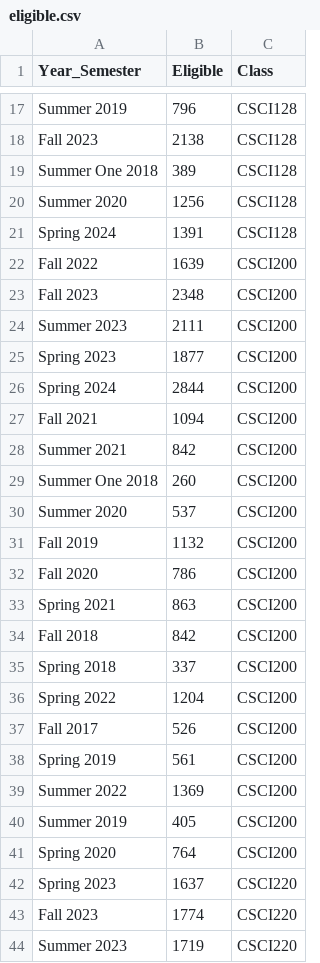
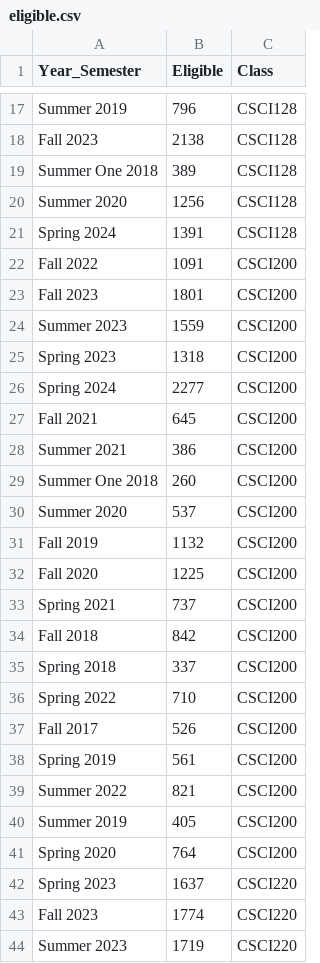
Before and after one commit to ifrycolorado/Enrollment_Project, a CSV file: data/eligible.csv, drawn as a sheet; only a part is shown, gaps mark what is left out; the diff covers the shown part only.

```diff
--- a/data/eligible.csv
+++ b/data/eligible.csv
@@ -21,9 +21,9 @@ Summer 2020,1256,CSCI128
 Spring 2024,1391,CSCI128
-Fall 2022,1639,CSCI200
-Fall 2023,2348,CSCI200
-Summer 2023,2111,CSCI200
-Spring 2023,1877,CSCI200
-Spring 2024,2844,CSCI200
-Fall 2021,1094,CSCI200
-Summer 2021,842,CSCI200
+Fall 2022,1091,CSCI200
+Fall 2023,1801,CSCI200
+Summer 2023,1559,CSCI200
+Spring 2023,1318,CSCI200
+Spring 2024,2277,CSCI200
+Fall 2021,645,CSCI200
+Summer 2021,386,CSCI200
 Summer One 2018,260,CSCI200
@@ -31,10 +31,10 @@ Summer 2020,537,CSCI200
 Fall 2019,1132,CSCI200
-Fall 2020,786,CSCI200
-Spring 2021,863,CSCI200
+Fall 2020,1225,CSCI200
+Spring 2021,737,CSCI200
 Fall 2018,842,CSCI200
 Spring 2018,337,CSCI200
-Spring 2022,1204,CSCI200
+Spring 2022,710,CSCI200
 Fall 2017,526,CSCI200
 Spring 2019,561,CSCI200
-Summer 2022,1369,CSCI200
+Summer 2022,821,CSCI200
 Summer 2019,405,CSCI200
```
Also changed, not shown: 25 edited cells elsewhere in this file, 4 other files.
